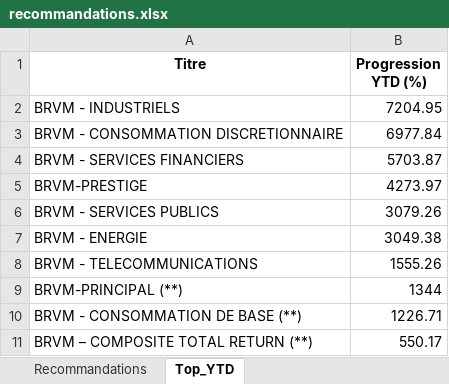
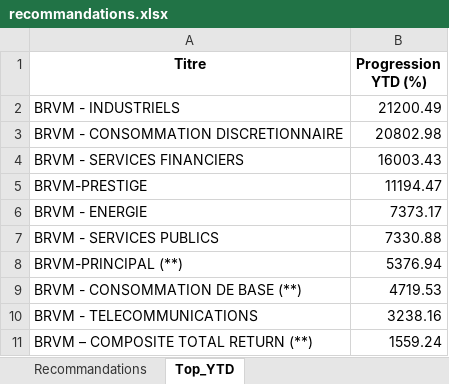
Before and after one commit to esmelobi/brvm-dashboard, an Excel workbook: data/recommandations.xlsx, sheet Top_YTD, drawn as a sheet; values as stored, in another font and other column widths than the file's, no borders; removed rows and columns are numbered as before the commit, all else as after; the diff names each change by its address in the sheet, - before the commit and + after, or states it on an @@ line.

```diff
--- a/data/recommandations.xlsx (sheet Top_YTD)
+++ b/data/recommandations.xlsx (sheet Top_YTD)
-B2 (Progression YTD (%)): 7204.95
+B2 (Progression YTD (%)): 21200.49
-B3 (Progression YTD (%)): 6977.84
+B3 (Progression YTD (%)): 20802.98
-B4 (Progression YTD (%)): 5703.87
+B4 (Progression YTD (%)): 16003.43
-B5 (Progression YTD (%)): 4273.97
+B5 (Progression YTD (%)): 11194.47
-row 6: BRVM - SERVICES PUBLICS | 3079.26
-B6 (Progression YTD (%)): 3049.38
+B6 (Progression YTD (%)): 7373.17
-row 8: BRVM - TELECOMMUNICATIONS | 1555.26
+row 7: BRVM - SERVICES PUBLICS | 7330.88
-B8 (Progression YTD (%)): 1344
+B8 (Progression YTD (%)): 5376.94
-B9 (Progression YTD (%)): 1226.71
+B9 (Progression YTD (%)): 4719.53
+row 10: BRVM - TELECOMMUNICATIONS | 3238.16
-B11 (Progression YTD (%)): 550.17
+B11 (Progression YTD (%)): 1559.24
```
Also changed, not shown: sheet Recommandations.
